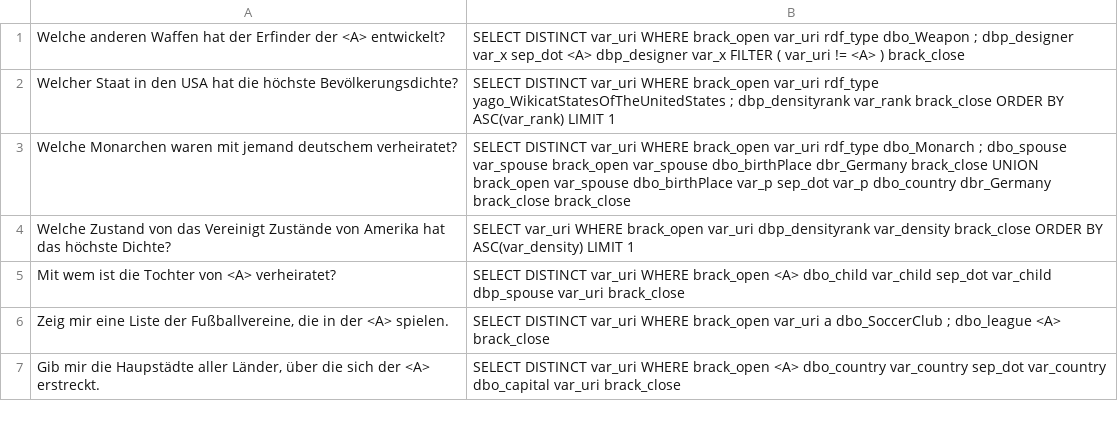
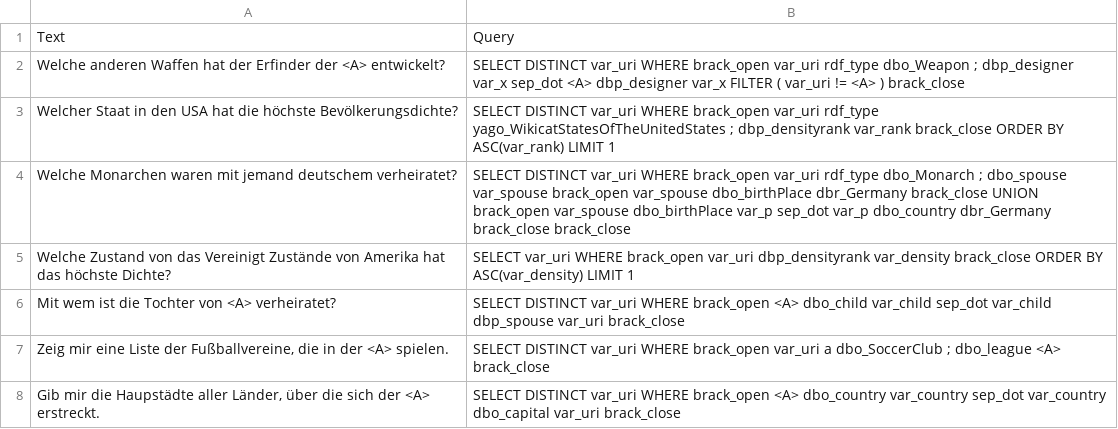
Before and after one commit to dice-group/KBQA-PG, a CSV file: KBQA/datasets/placeholder_csv/qald9_ph_de.csv, drawn as a sheet; only a part is shown; the diff names each change by its address in the sheet, - before the commit and + after, or states it on an @@ line.

```diff
--- a/KBQA/datasets/placeholder_csv/qald9_ph_de.csv
+++ b/KBQA/datasets/placeholder_csv/qald9_ph_de.csv
+row 1: Text | Query
```
Also changed, not shown: KBQA/datasets/placeholder_csv/lcqald_ph.csv.
